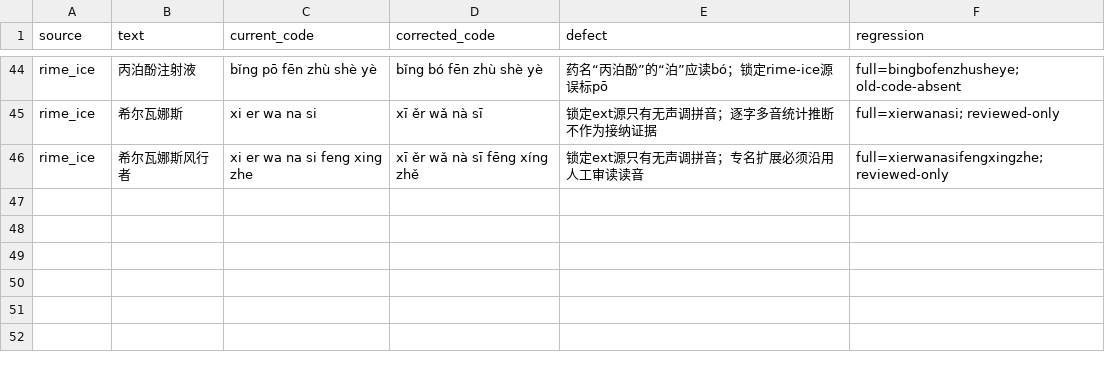
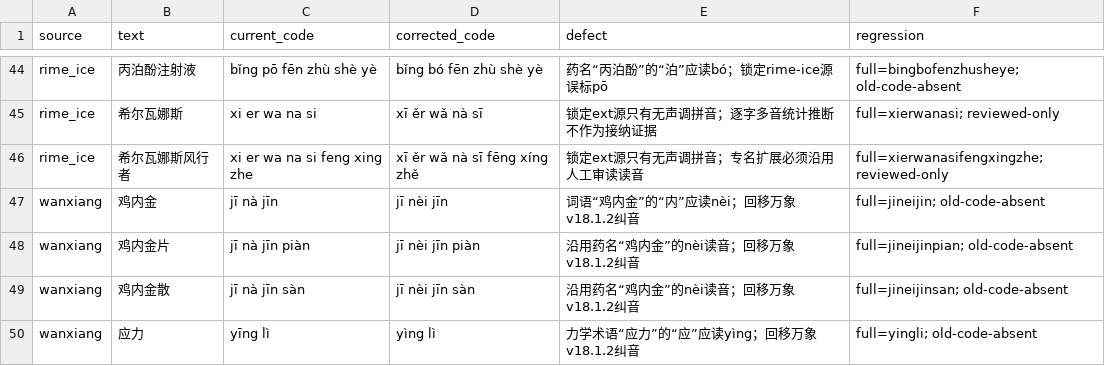
Before and after one commit to Ares-X/Linnet, a TSV file: data/chinese/overrides/reviewed_pronunciations.tsv, drawn as a sheet; only a part is shown, gaps mark what is left out.

Commit message:
fix: backport upstream pronunciation and Lua alignment fixes (#59)
* fix: backport reviewed upstream readings and Lua alignment

* fix: bind new Chinese pack to regenerated update delta

```diff
--- a/data/chinese/overrides/reviewed_pronunciations.tsv
+++ b/data/chinese/overrides/reviewed_pronunciations.tsv
@@ -46 +46,5 @@ rime_ice	希尔瓦娜斯	xi er wa na si	xī ěr wǎ nà sī	锁定ext源只有
 rime_ice	希尔瓦娜斯风行者	xi er wa na si feng xing zhe	xī ěr wǎ nà sī fēng xíng zhě	锁定ext源只有无声调拼音；专名扩展必须沿用人工审读读音	full=xierwanasifengxingzhe; reviewed-only
+wanxiang	鸡内金	jī nà jīn	jī nèi jīn	词语“鸡内金”的“内”应读nèi；回移万象v18.1.2纠音	full=jineijin; old-code-absent
+wanxiang	鸡内金片	jī nà jīn piàn	jī nèi jīn piàn	沿用药名“鸡内金”的nèi读音；回移万象v18.1.2纠音	full=jineijinpian; old-code-absent
+wanxiang	鸡内金散	jī nà jīn sàn	jī nèi jīn sàn	沿用药名“鸡内金”的nèi读音；回移万象v18.1.2纠音	full=jineijinsan; old-code-absent
+wanxiang	应力	yīng lì	yìng lì	力学术语“应力”的“应”应读yìng；回移万象v18.1.2纠音	full=yingli; old-code-absent
```
Also changed, not shown: 11 other files.
